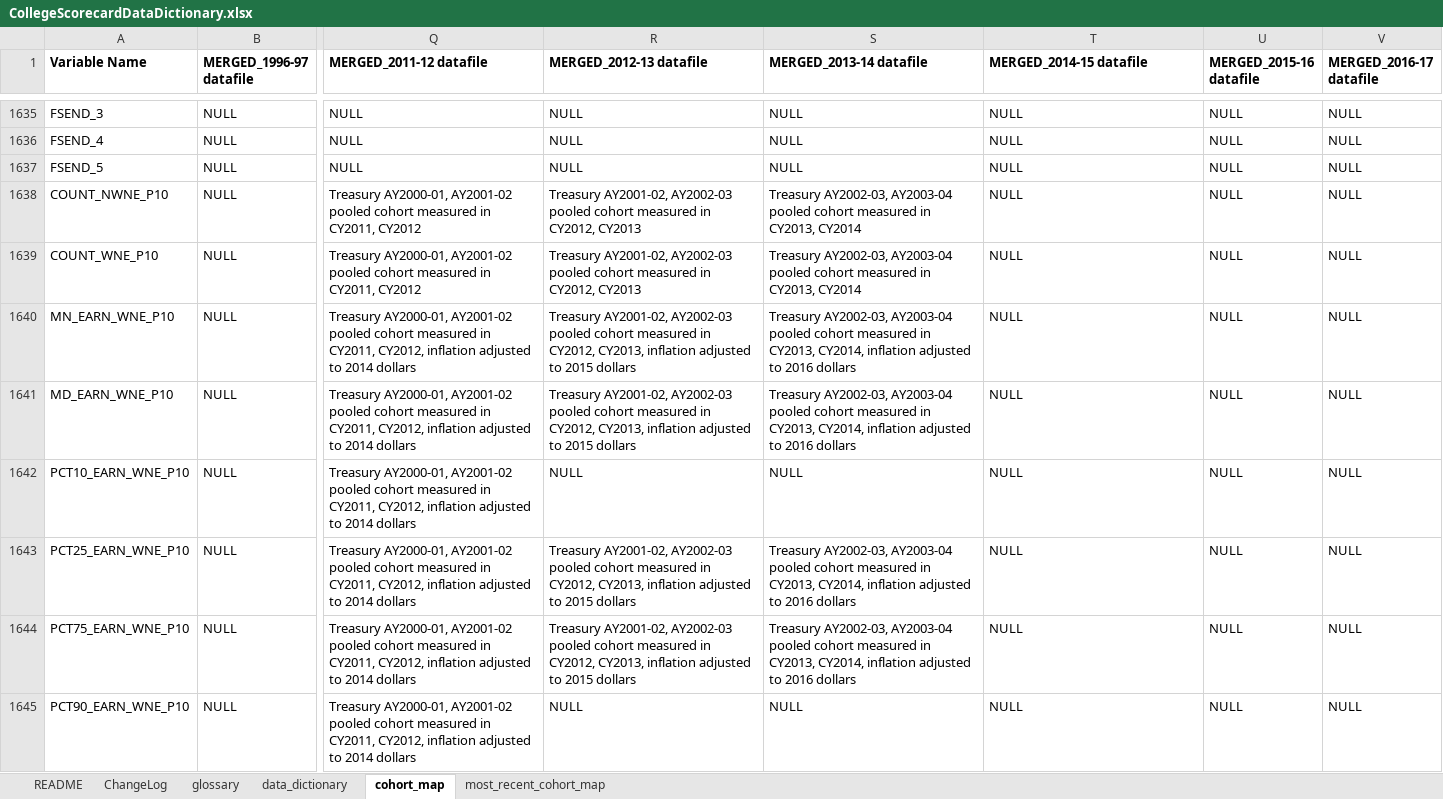
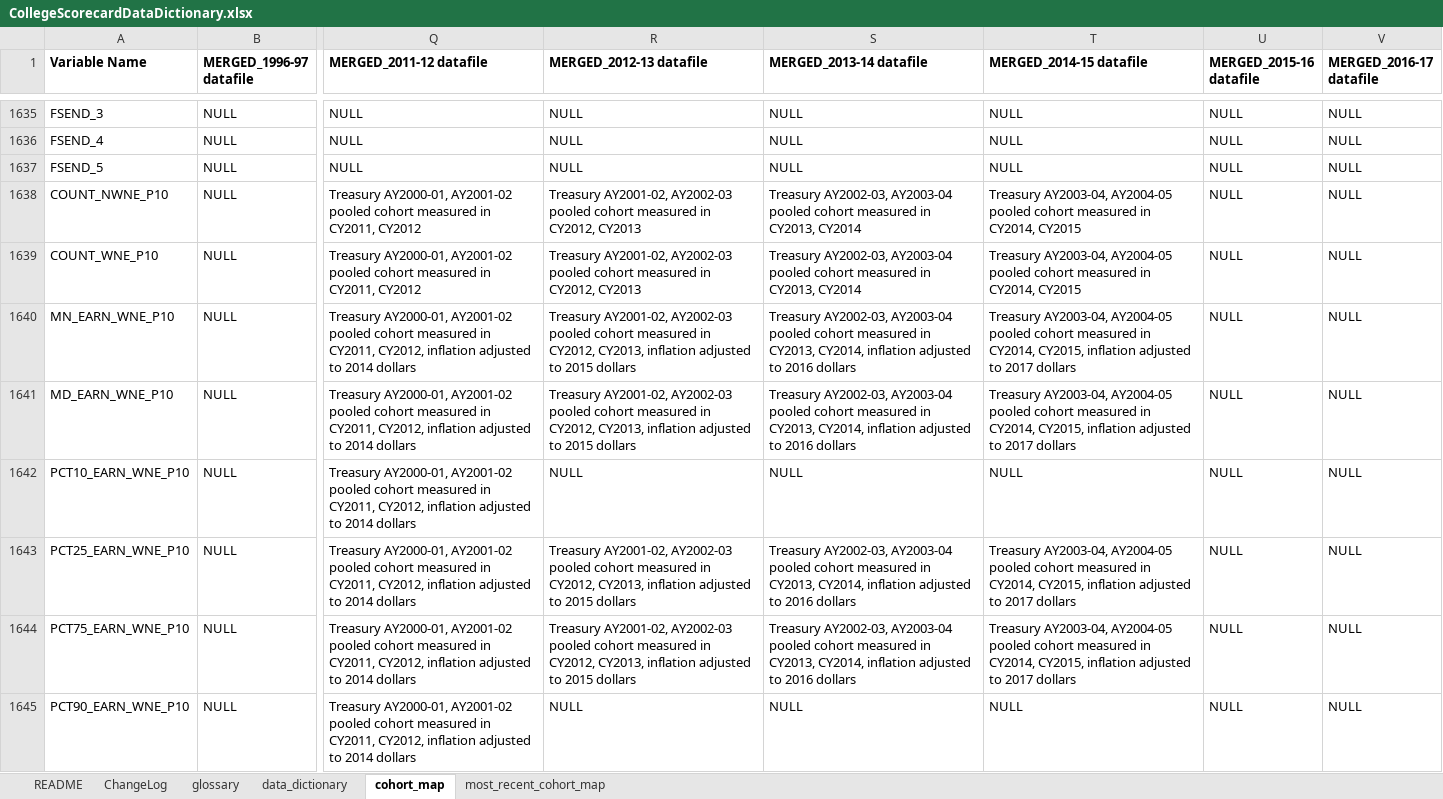
Before and after one commit to RTICWDT/college-scorecard, an Excel workbook: assets/CollegeScorecardDataDictionary.xlsx, sheet cohort_map, drawn as a sheet; only a part is shown, gaps mark what is left out; values as stored, in another font and other column widths than the file's, no borders; the diff covers the shown part only; the diff names each change by its address in the sheet, - before the commit and + after, or states it on an @@ line.

```diff
--- a/assets/CollegeScorecardDataDictionary.xlsx (sheet cohort_map)
+++ b/assets/CollegeScorecardDataDictionary.xlsx (sheet cohort_map)
-T1638:T1639 (MERGED_2014-15 datafile): NULL
+T1638:T1639 (MERGED_2014-15 datafile): Treasury AY2003-04, AY2004-05 pooled cohort measured in CY2014, CY2015
-T1640:T1641 (MERGED_2014-15 datafile): NULL
+T1640:T1641 (MERGED_2014-15 datafile): Treasury AY2003-04, AY2004-05 pooled cohort measured in CY2014, CY2015, inflation adjusted to 2017 dollars
-T1643:T1644 (MERGED_2014-15 datafile): NULL
+T1643:T1644 (MERGED_2014-15 datafile): Treasury AY2003-04, AY2004-05 pooled cohort measured in CY2014, CY2015, inflation adjusted to 2017 dollars
```
Also changed, not shown: 3 added rows and 47 edited cells elsewhere in this sheet, sheet most_recent_cohort_map, sheet data_dictionary, sheet ChangeLog, 31 other files.
